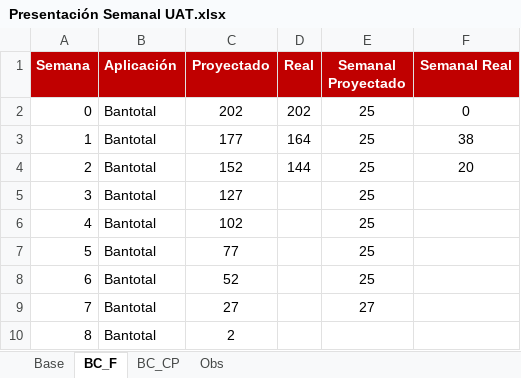
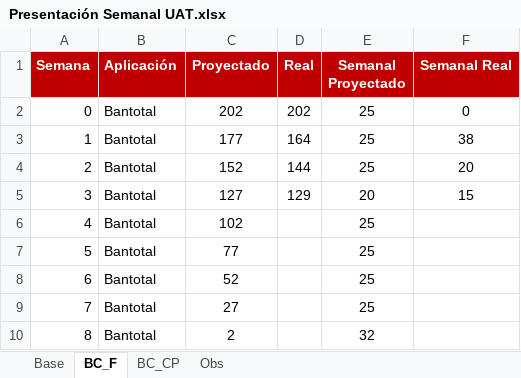
Before and after one commit to aariverar/preuat, an Excel workbook: Presentación Semanal UAT.xlsx, sheet BC_F, drawn as a sheet; values as stored, in another font and other column widths than the file's, no borders; charts and pictures not drawn; the diff names each change by its address in the sheet, - before the commit and + after, or states it on an @@ line.

```diff
--- a/Presentación Semanal UAT.xlsx (sheet BC_F)
+++ b/Presentación Semanal UAT.xlsx (sheet BC_F)
-D5 (Real): (empty)
+D5 (Real): 129
-E5 (Semanal Proyectado): 25
+E5 (Semanal Proyectado): 20
-F5 (Semanal Real): (empty)
+F5 (Semanal Real): 15
-E9 (Semanal Proyectado): 27
+E9 (Semanal Proyectado): 25
-E10 (Semanal Proyectado): (empty)
+E10 (Semanal Proyectado): 32
```
Also changed, not shown: sheet Obs, sheet BC_CP, formulas that keep their value, charts or pictures, 2 other files.
